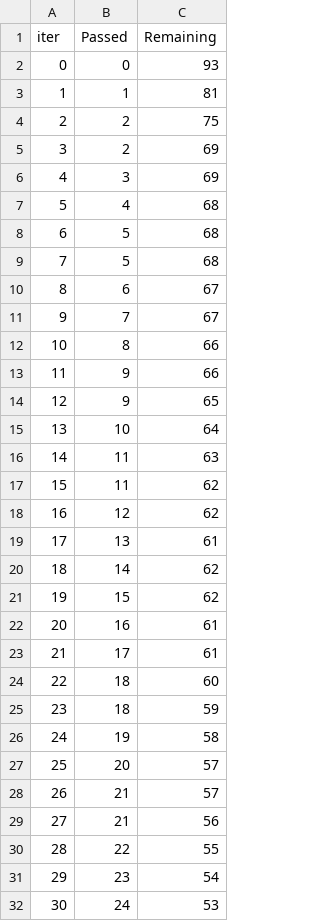
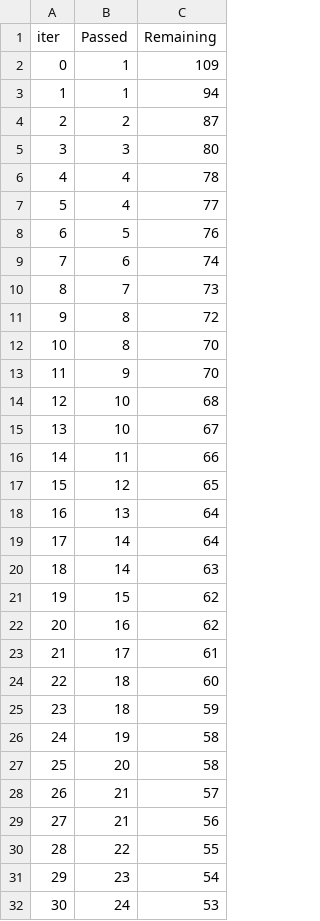
Before and after one commit to desire4/MLproject, a TSV file: catboost_info/time_left.tsv, drawn as a sheet; only a part is shown; removed rows and columns are numbered as before the commit, all else as after; the diff covers the shown part only; the diff names each change by its address in the sheet, - before the commit and + after, or states it on an @@ line.

```diff
--- a/catboost_info/time_left.tsv
+++ b/catboost_info/time_left.tsv
-row 2: 0 | 0 | 93
@@ column A (iter) renumbered between rows 2 and 100 @@
-C2 (Remaining): 81
+C2 (Remaining): 109
-row 4: 2 | 2 | 75
+row 3: 1 | 1 | 94
-C4 (Remaining): 69
+C4 (Remaining): 87
-C5 (Remaining): 69
+C5 (Remaining): 80
-C6 (Remaining): 68
+C6 (Remaining): 78
-row 8: 6 | 5 | 68
+row 7: 5 | 4 | 77
-C8 (Remaining): 68
+C8 (Remaining): 76
-C9 (Remaining): 67
+C9 (Remaining): 74
-C10 (Remaining): 67
+C10 (Remaining): 73
-C11 (Remaining): 66
+C11 (Remaining): 72
-row 13: 11 | 9 | 66
+row 12: 10 | 8 | 70
-C13 (Remaining): 65
+C13 (Remaining): 70
-C14 (Remaining): 64
+C14 (Remaining): 68
-row 16: 14 | 11 | 63
+row 15: 13 | 10 | 67
-C16 (Remaining): 62
+C16 (Remaining): 66
-C17 (Remaining): 62
+C17 (Remaining): 65
-C18 (Remaining): 61
+C18 (Remaining): 64
-C19 (Remaining): 62
+C19 (Remaining): 64
+row 20: 18 | 14 | 63
-C22 (Remaining): 61
+C22 (Remaining): 62
-C27 (Remaining): 57
+C27 (Remaining): 58
```
Also changed, not shown: 1 added row, 1 removed row and 8 edited cells elsewhere in this file, 19 other files.
